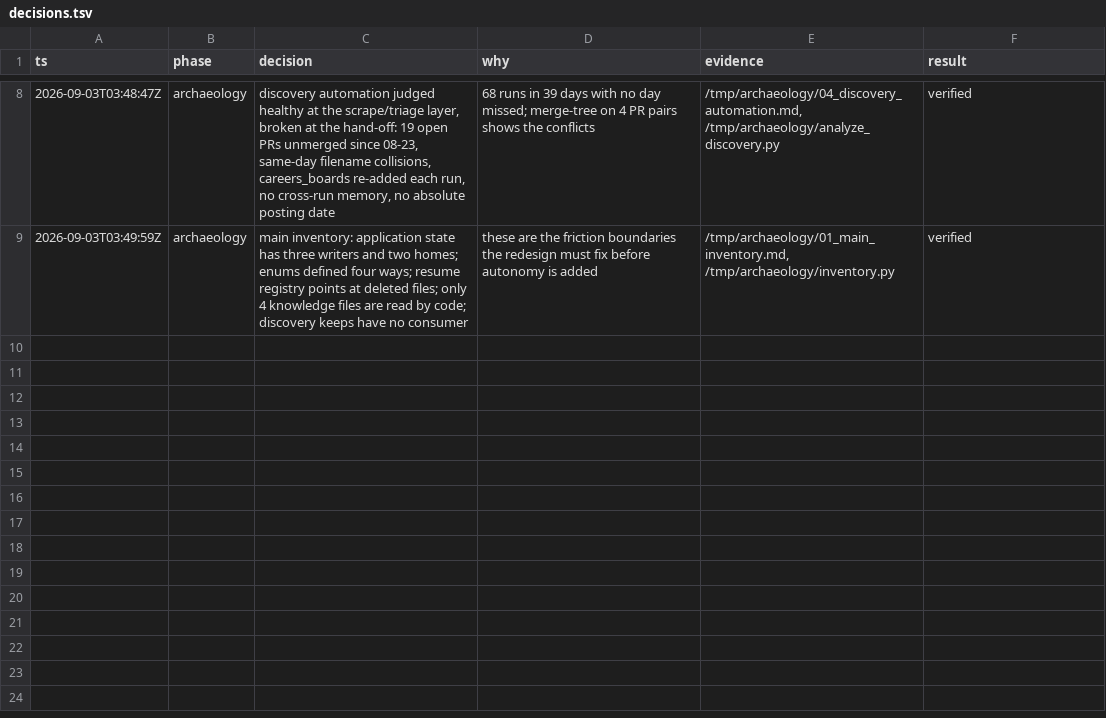
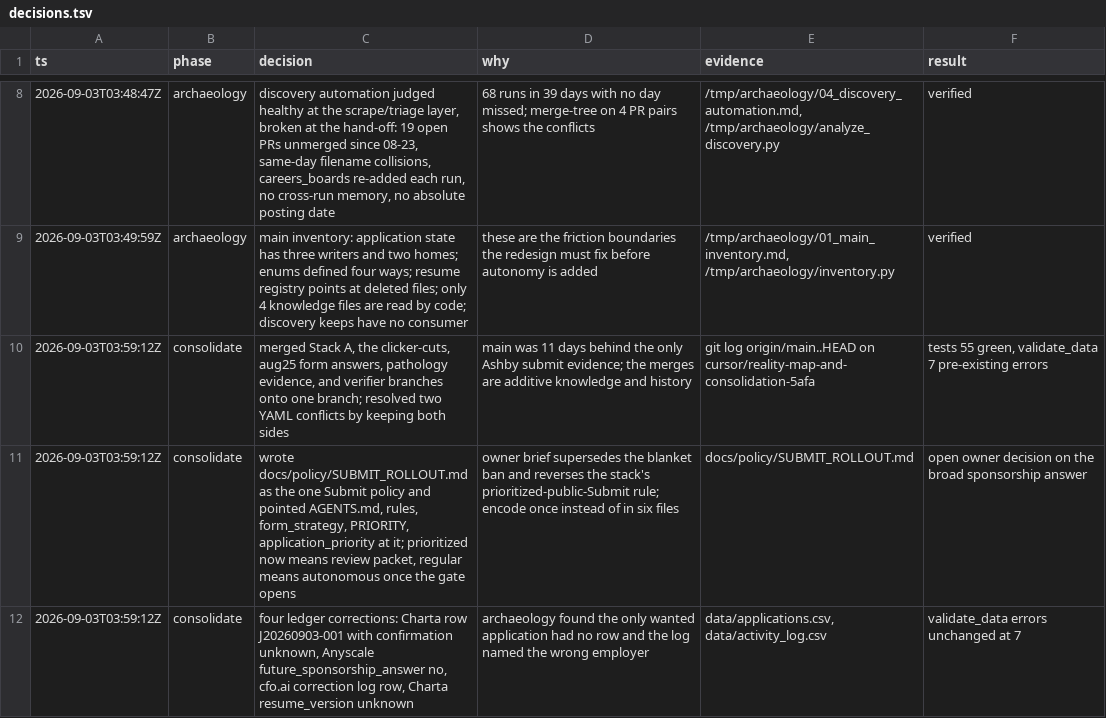
Before and after one commit to JunyiZhou-Conny/job-search-2026-2027-starter, a TSV file: docs/state/decisions.tsv, drawn as a sheet; only a part is shown, gaps mark what is left out.

```diff
--- a/docs/state/decisions.tsv
+++ b/docs/state/decisions.tsv
@@ -9 +9,4 @@ ts	phase	decision	why	evidence	result
 2026-09-03T03:49:59Z	archaeology	main inventory: application state has three writers and two homes; enums defined four ways; resume registry points at deleted files; only 4 knowledge files are read by code; discovery keeps have no consumer	these are the friction boundaries the redesign must fix before autonomy is added	/tmp/archaeology/01_main_inventory.md, /tmp/archaeology/inventory.py	verified
+2026-09-03T03:59:12Z	consolidate	merged Stack A, the clicker-cuts, aug25 form answers, pathology evidence, and verifier branches onto one branch; resolved two YAML conflicts by keeping both sides	main was 11 days behind the only Ashby submit evidence; the merges are additive knowledge and history	git log origin/main..HEAD on cursor/reality-map-and-consolidation-5afa	tests 55 green, validate_data 7 pre-existing errors
+2026-09-03T03:59:12Z	consolidate	wrote docs/policy/SUBMIT_ROLLOUT.md as the one Submit policy and pointed AGENTS.md, rules, form_strategy, PRIORITY, application_priority at it; prioritized now means review packet, regular means autonomous once the gate opens	owner brief supersedes the blanket ban and reverses the stack's prioritized-public-Submit rule; encode once instead of in six files	docs/policy/SUBMIT_ROLLOUT.md	open owner decision on the broad sponsorship answer
+2026-09-03T03:59:12Z	consolidate	four ledger corrections: Charta row J20260903-001 with confirmation unknown, Anyscale future_sponsorship_answer no, cfo.ai correction log row, Charta resume_version unknown	archaeology found the only wanted application had no row and the log named the wrong employer	data/applications.csv, data/activity_log.csv	validate_data errors unchanged at 7
```
